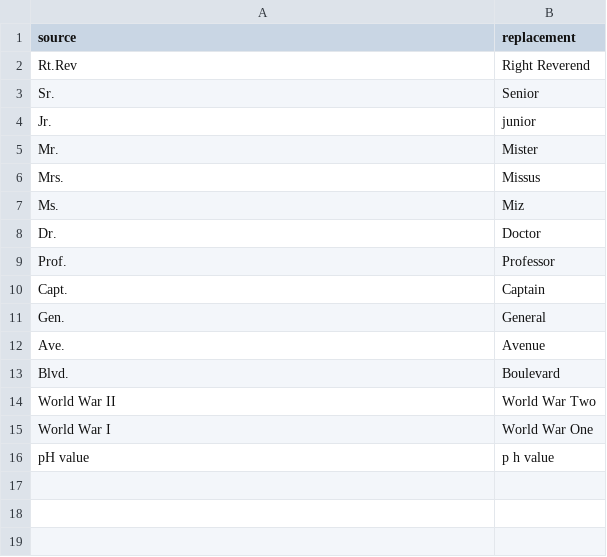
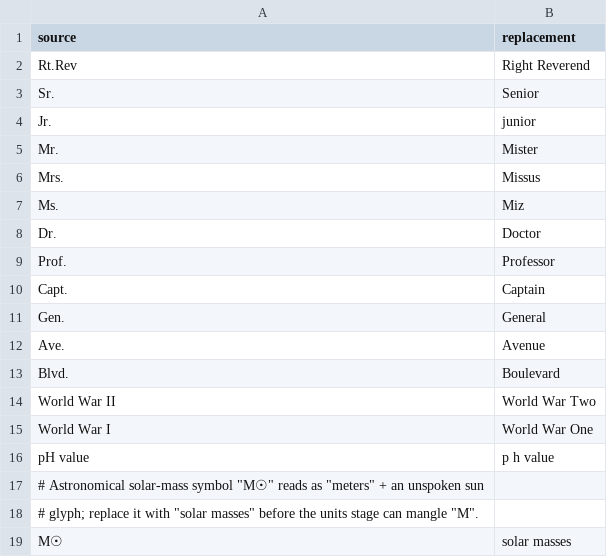
Before and after one commit to xenotropic/wcast, a CSV file: app/src/main/assets/normalization/bulk_replace.csv, drawn as a sheet.

Commit message:
Normalization (ticket 19): add solar-mass (M☉) and hertz (Hz) rules from review pass

```diff
--- a/app/src/main/assets/normalization/bulk_replace.csv
+++ b/app/src/main/assets/normalization/bulk_replace.csv
@@ -16 +16,4 @@ World War I,World War One
 pH value,p h value
+# Astronomical solar-mass symbol "M☉" reads as "meters" + an unspoken sun
+# glyph; replace it with "solar masses" before the units stage can mangle "M".
+M☉,solar masses
```
Also changed, not shown: 3 other files.
